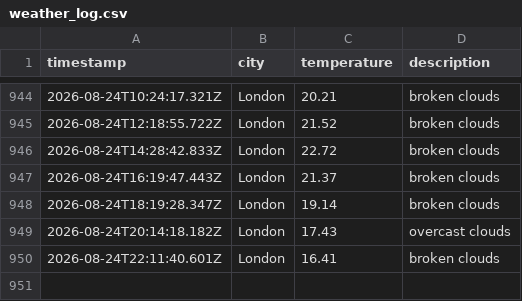
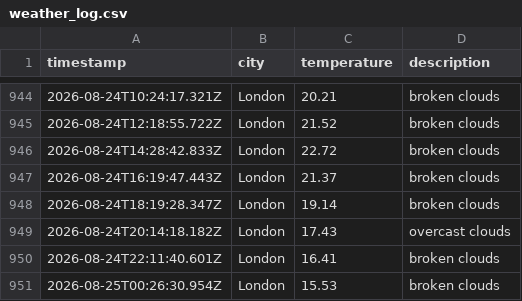
Before and after one commit to ellajgs/weather-pipeline, a CSV file: data/weather_log.csv, drawn as a sheet; only a part is shown, gaps mark what is left out.

```diff
--- a/data/weather_log.csv
+++ b/data/weather_log.csv
@@ -950 +950,2 @@ timestamp,city,temperature,description
 2026-08-24T22:11:40.601Z,London,16.41,broken clouds
+2026-08-25T00:26:30.954Z,London,15.53,broken clouds
```
Also changed, not shown: 1 other file.
